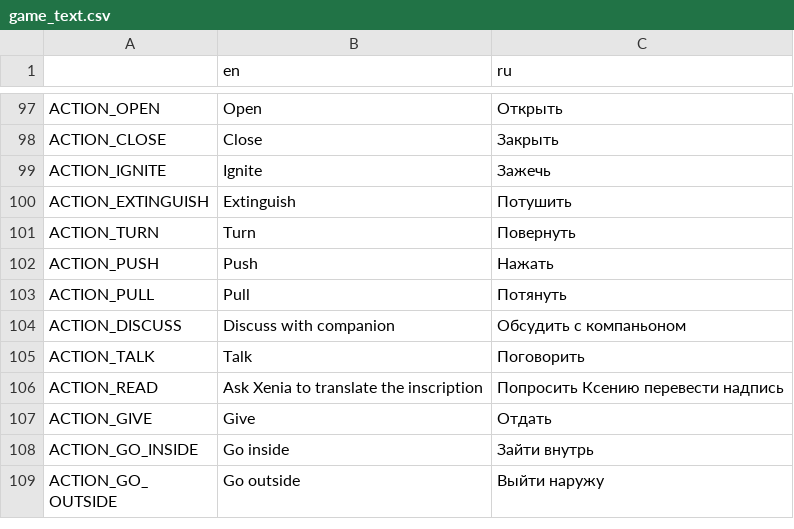
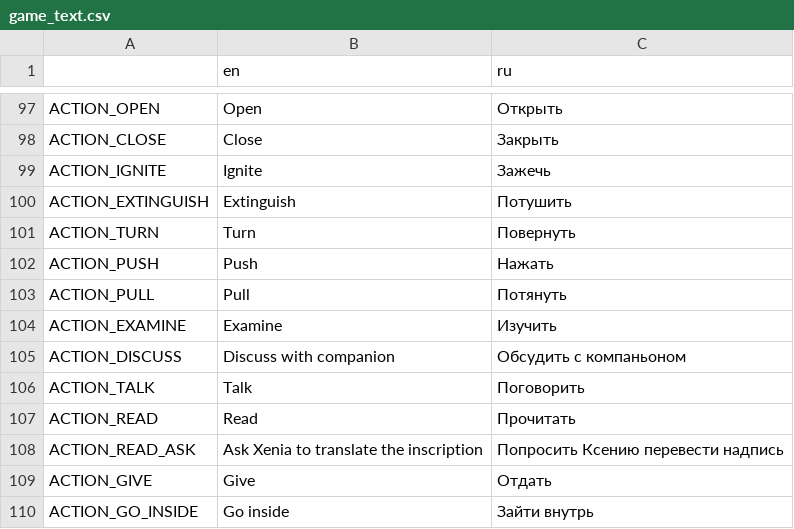
Before and after one commit to Antokolos/palladium3d-demo, a CSV file: game_text.csv, drawn as a sheet; only a part is shown, gaps mark what is left out; the shorter side is filled out with more unchanged rows.

```diff
--- a/game_text.csv
+++ b/game_text.csv
@@ -103,5 +103,7 @@
 "ACTION_PULL","Pull","Потянуть"
+"ACTION_EXAMINE","Examine","Изучить"
 "ACTION_DISCUSS","Discuss with companion","Обсудить c компаньоном"
 "ACTION_TALK","Talk","Поговорить"
-"ACTION_READ","Ask Xenia to translate the inscription","Попросить Ксению перевести надпись"
+"ACTION_READ","Read","Прочитать"
+"ACTION_READ_ASK","Ask Xenia to translate the inscription","Попросить Ксению перевести надпись"
 "ACTION_GIVE","Give","Отдать"
```
Also changed, not shown: 16 other files.
